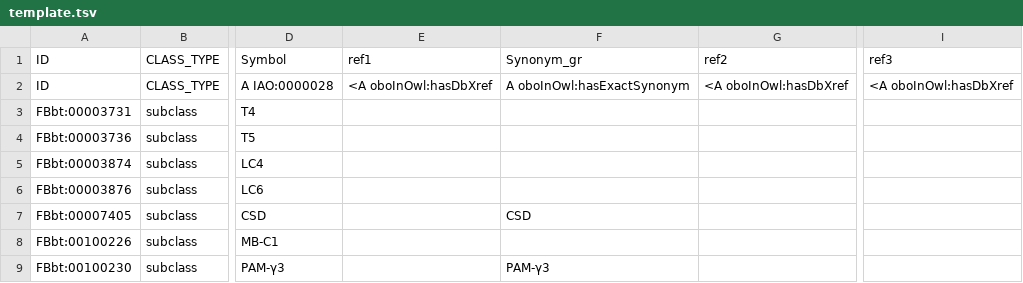
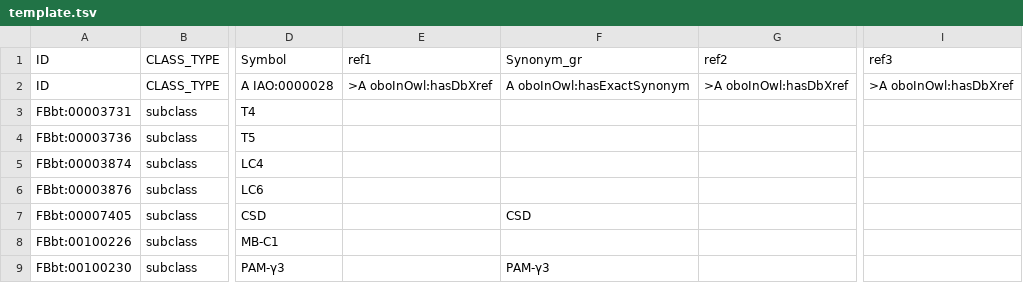
Before and after one commit to FlyBase/flybase-ontology-scripts, a TSV file: neuron_symbols/src/template.tsv, drawn as a sheet; only a part is shown, gaps mark what is left out; the diff names each change by its address in the sheet, - before the commit and + after, or states it on an @@ line.

```diff
--- a/neuron_symbols/src/template.tsv
+++ b/neuron_symbols/src/template.tsv
-E2: <A oboInOwl:hasDbXref
+E2: >A oboInOwl:hasDbXref
-G2: <A oboInOwl:hasDbXref
+G2: >A oboInOwl:hasDbXref
-I2: <A oboInOwl:hasDbXref
+I2: >A oboInOwl:hasDbXref
```
Also changed, not shown: 1 other file.
